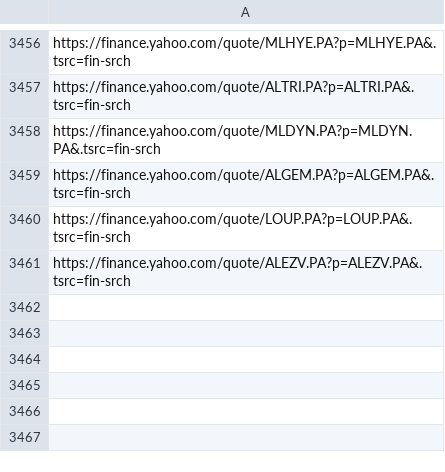
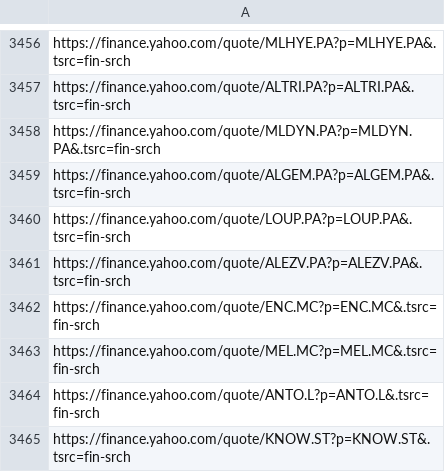
Before and after one commit to thibaultm955/share_dashboard, a CSV file: cleaned_url.csv, drawn as a sheet; only a part is shown, gaps mark what is left out.

```diff
--- a/cleaned_url.csv
+++ b/cleaned_url.csv
@@ -3461 +3461,5 @@ https://finance.yahoo.com/quote/LOUP.PA?p=LOUP.PA&.tsrc=fin-srch
 https://finance.yahoo.com/quote/ALEZV.PA?p=ALEZV.PA&.tsrc=fin-srch
+https://finance.yahoo.com/quote/ENC.MC?p=ENC.MC&.tsrc=fin-srch
+https://finance.yahoo.com/quote/MEL.MC?p=MEL.MC&.tsrc=fin-srch
+https://finance.yahoo.com/quote/ANTO.L?p=ANTO.L&.tsrc=fin-srch
+https://finance.yahoo.com/quote/KNOW.ST?p=KNOW.ST&.tsrc=fin-srch
```
Also changed, not shown: 1 other file.
